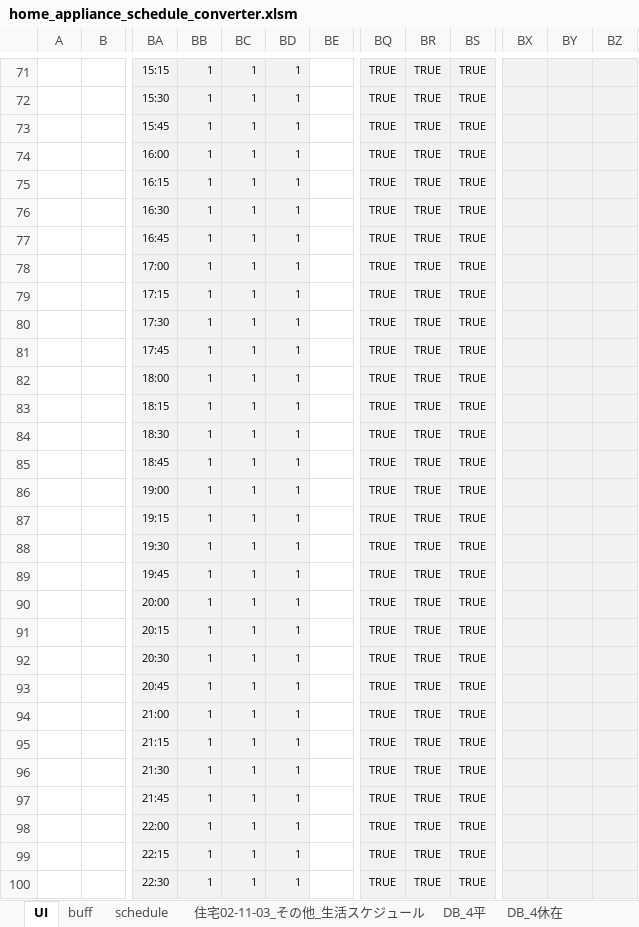
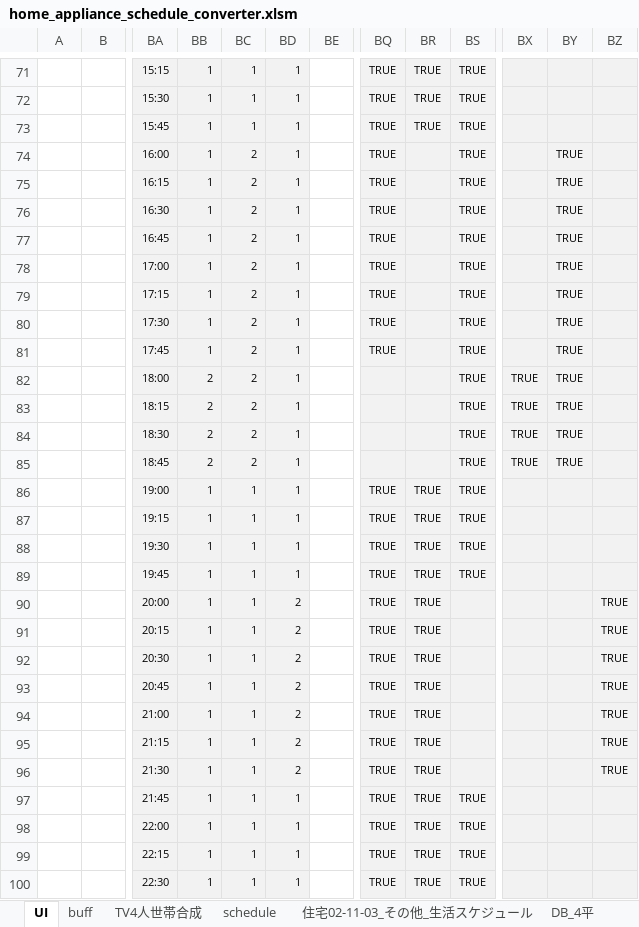
Before and after one commit to jjj-design/jjj_logic_specification, an Excel workbook: home_appliance_schedule_converter.xlsm, sheet UI, drawn as a sheet; only a part is shown, gaps mark what is left out; values as stored, in another font and other column widths than the file's, no borders; charts and pictures and conditional formats not drawn; the diff covers the shown part only; the diff names each change by its address in the sheet, - before the commit and + after, or states it on an @@ line.

```diff
--- a/home_appliance_schedule_converter.xlsm (sheet UI)
+++ b/home_appliance_schedule_converter.xlsm (sheet UI)
+sheet tab: TV4人世帯合成
-BC74:BC85: 1
+BC74:BC85: 2
-BR74:BR85: TRUE
+BR74:BR85: (empty)
-BY74:BY85: (empty)
+BY74:BY85: TRUE
-BB82:BB85: 1
+BB82:BB85: 2
-BQ82:BQ85: TRUE
+BQ82:BQ85: (empty)
-BX82:BX85: (empty)
+BX82:BX85: TRUE
-BD90:BD96: 1
+BD90:BD96: 2
-BS90:BS96: TRUE
+BS90:BS96: (empty)
-BZ90:BZ96: (empty)
+BZ90:BZ96: TRUE
```
Also changed, not shown: 21 edited cells elsewhere in this sheet, sheet buff.
